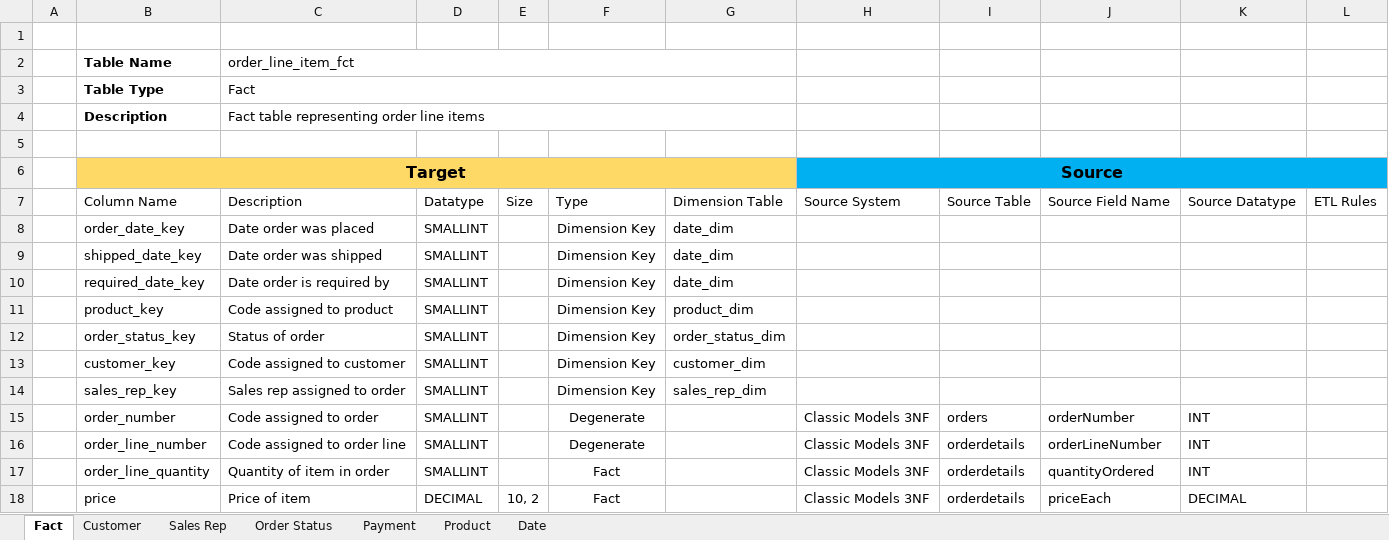
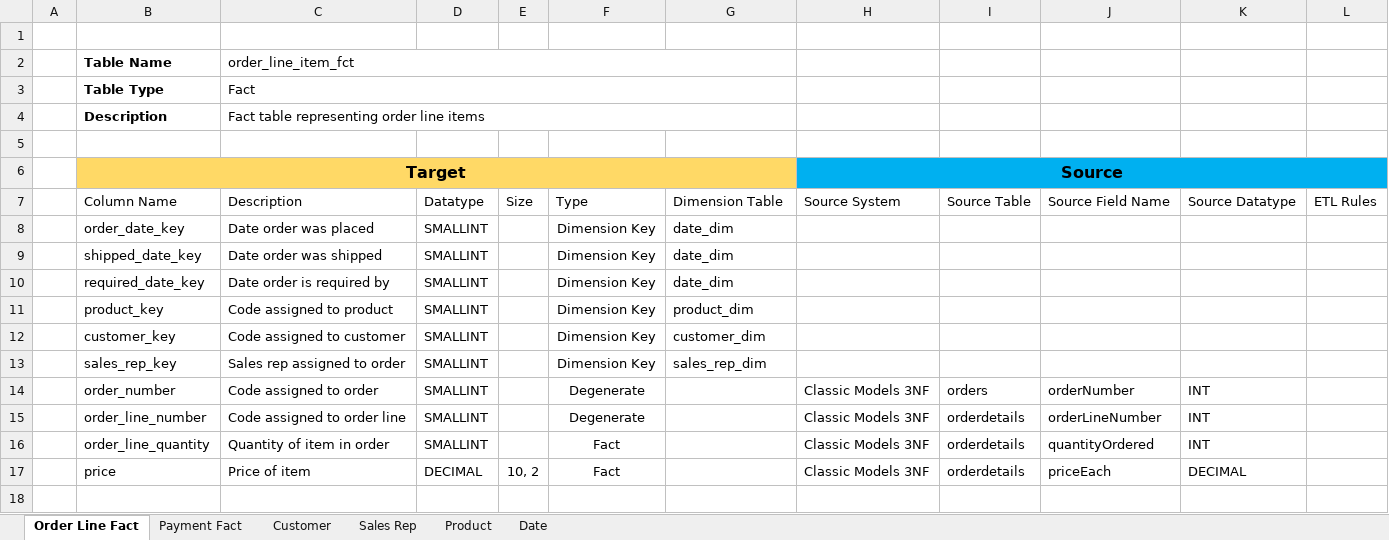
Before and after one commit to ABZ-Aaron/Classic-Models-Pipeline, an Excel workbook: Documentation/TableDesign.xlsx, sheet Order Line Fact, drawn as a sheet; values as stored, in another font and other column widths than the file's, no borders; table styles not drawn; the diff names each change by its address in the sheet, - before the commit and + after, or states it on an @@ line.

```diff
--- a/Documentation/TableDesign.xlsx (sheet Order Line Fact)
+++ b/Documentation/TableDesign.xlsx (sheet Order Line Fact)
-sheet tab: Fact
+sheet tab: Order Line Fact
-sheet tab: Payment
+sheet tab: Payment Fact
-sheet tab: Order Status
@@ sheet tab order changed: Order Line Fact | Payment Fact | Customer | Sales Rep | Product | Date @@
-row 12:  | order_status_key | Status of order | SMALLINT |  | Dimension Key | order_status_dim
```
Also changed, not shown: sheet Payment Fact, 12 other files.
